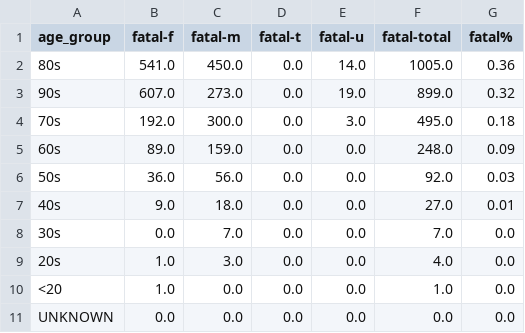
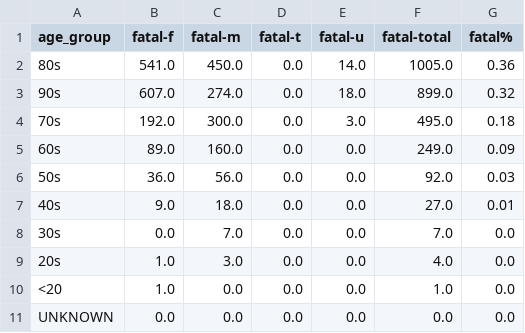
Before and after one commit to tamccullough/covon, a CSV file: datasets/2020/fatal.csv, drawn as a sheet.

```diff
--- a/datasets/2020/fatal.csv
+++ b/datasets/2020/fatal.csv
@@ -2,5 +2,5 @@ age_group,fatal-f,fatal-m,fatal-t,fatal-u,fatal-total,fatal%
 80s,541.0,450.0,0.0,14.0,1005.0,0.36
-90s,607.0,273.0,0.0,19.0,899.0,0.32
+90s,607.0,274.0,0.0,18.0,899.0,0.32
 70s,192.0,300.0,0.0,3.0,495.0,0.18
-60s,89.0,159.0,0.0,0.0,248.0,0.09
+60s,89.0,160.0,0.0,0.0,249.0,0.09
 50s,36.0,56.0,0.0,0.0,92.0,0.03
```
Also changed, not shown: datasets/2020/on_cases.csv, 52 other files.
